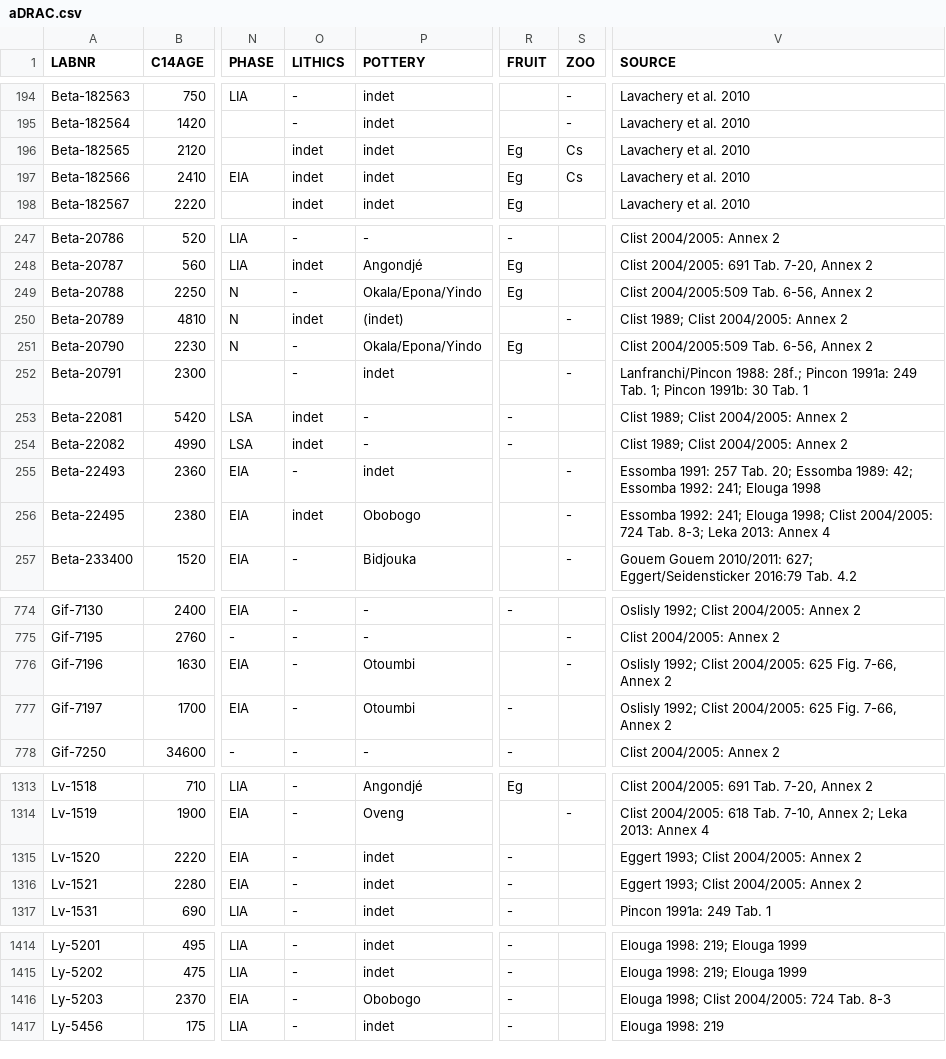
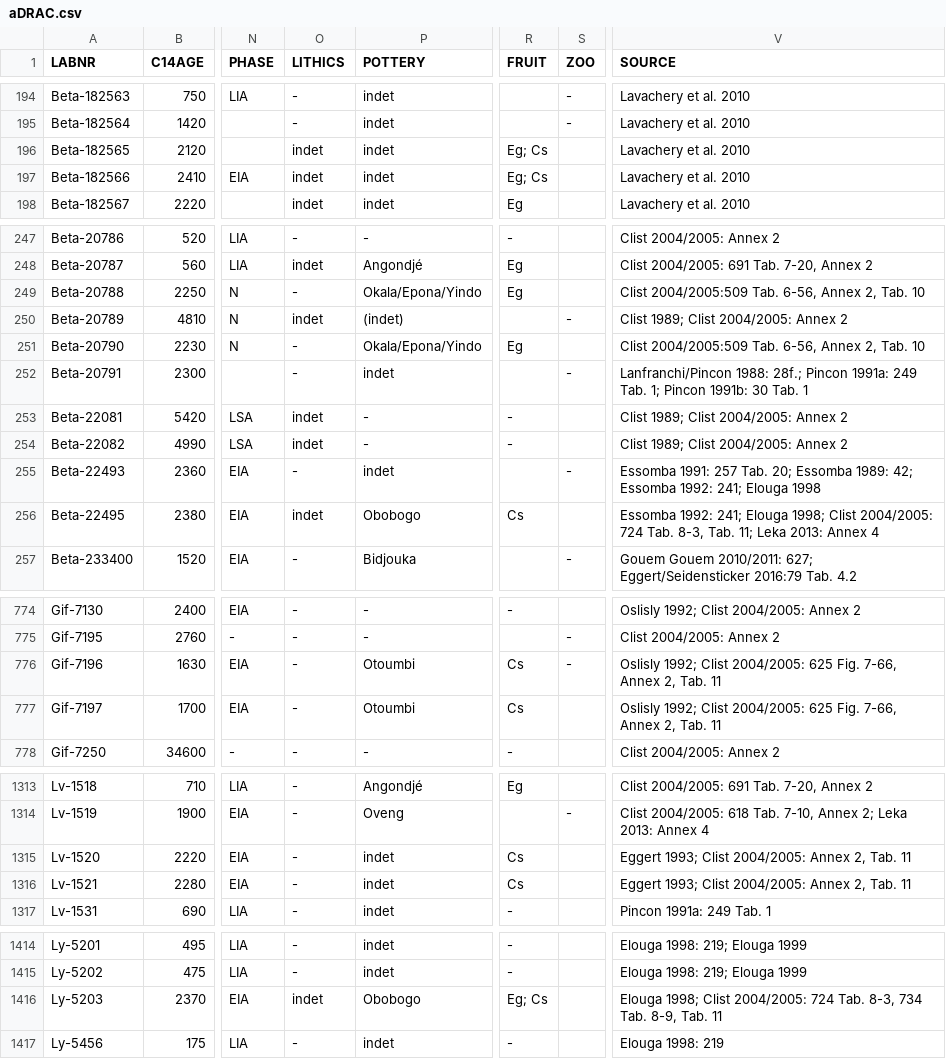
Before and after one commit to dirkseidensticker/aDRAC, a CSV file: aDRAC.csv, drawn as a sheet; only a part is shown, gaps mark what is left out; the diff covers the shown part only; the diff names each change by its address in the sheet, - before the commit and + after, or states it on an @@ line.

```diff
--- a/aDRAC.csv
+++ b/aDRAC.csv
-R196:R197 (FRUIT): Eg
+R196:R197 (FRUIT): Eg; Cs
-S196:S197 (ZOO): Cs
+S196:S197 (ZOO): (empty)
-V249 (SOURCE): Clist 2004/2005:509 Tab. 6-56, Annex 2
+V249 (SOURCE): Clist 2004/2005:509 Tab. 6-56, Annex 2, Tab. 10
-V251 (SOURCE): Clist 2004/2005:509 Tab. 6-56, Annex 2
+V251 (SOURCE): Clist 2004/2005:509 Tab. 6-56, Annex 2, Tab. 10
-R256 (FRUIT): (empty)
+R256 (FRUIT): Cs
-S256 (ZOO): -
+S256 (ZOO): (empty)
-V256 (SOURCE): …724 Tab. 8-3; Leka 2013:…
+V256 (SOURCE): …724 Tab. 8-3, Tab. 11; Leka 2013:…
-R776 (FRUIT): (empty)
+R776 (FRUIT): Cs
-V776:V777 (SOURCE): …7-66, Annex 2
+V776:V777 (SOURCE): …7-66, Annex 2, Tab. 11
-R777 (FRUIT): -
+R777 (FRUIT): Cs
-R1315:R1316 (FRUIT): -
+R1315:R1316 (FRUIT): Cs
-V1315:V1316 (SOURCE): Eggert 1993; Clist 2004/2005: Annex 2
+V1315:V1316 (SOURCE): Eggert 1993; Clist 2004/2005: Annex 2, Tab. 11
-O1416 (LITHICS): -
+O1416 (LITHICS): indet
-R1416 (FRUIT): -
+R1416 (FRUIT): Eg; Cs
-V1416 (SOURCE): …724 Tab. 8-3
+V1416 (SOURCE): …724 Tab. 8-3, 734 Tab. 8-9, Tab. 11
```
Also changed, not shown: 65 edited cells elsewhere in this file, 1 other file.
